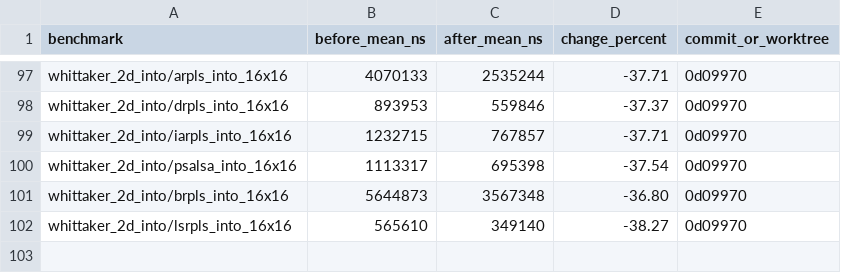
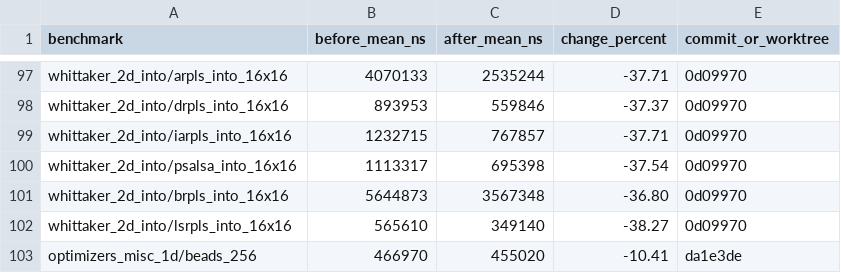
Before and after one commit to Ameyanagi/baselines, a CSV file: docs/performance/optimization-results-2026-05-24.csv, drawn as a sheet; only a part is shown, gaps mark what is left out; the diff names each change by its address in the sheet, - before the commit and + after, or states it on an @@ line.

Commit message:
docs: record beads workspace benchmark

```diff
--- a/docs/performance/optimization-results-2026-05-24.csv
+++ b/docs/performance/optimization-results-2026-05-24.csv
+row 103: optimizers_misc_1d/beads_256 | 466970 | 455020 | -10.41 | da1e3de
```
Also changed, not shown: 1 other file.
